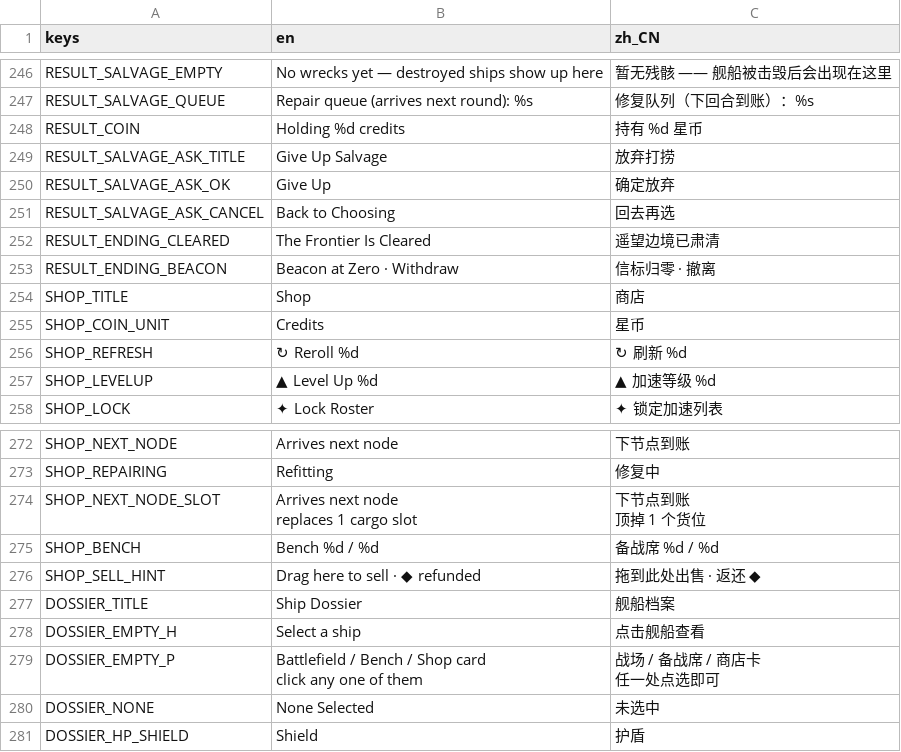
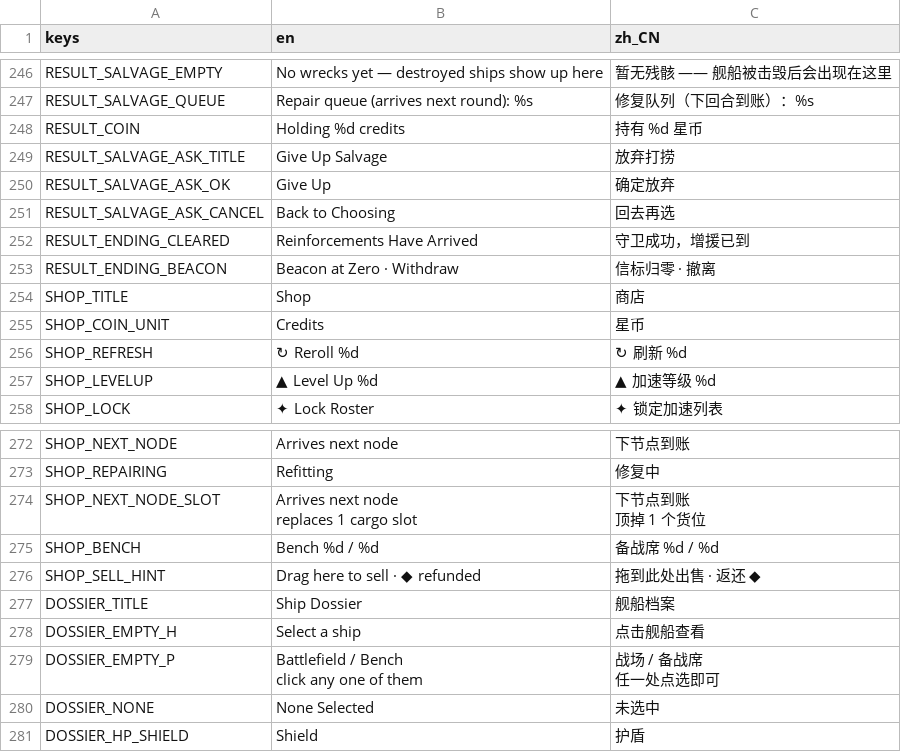
Before and after one commit to xshynews/EVE-AutoChess, a CSV file: i18n/strings.csv, drawn as a sheet; only a part is shown, gaps mark what is left out.

Commit message:
V0.14.10.3：热更链路 + 电子战锁定重做 + TTK 提速 + 装备接口
- 热更：EveUpdater + publish_hotfix.sh + pck 瘦身（剥 icudt），增量包 1.03MB
- 电子战：改成「锁定目标输出削减」，2/4 档 30%、6 档 40% + 敌方间隔 20%；单船干扰 5s/10s
- TTK：伤害 x1.20 / 血量 x0.85；火力渐增起点 0.60 -> 0.45
- 装备：槽位按吨位（1/2/3）、背包 8、精英/BOSS/事件/打捞四条渠道（物品表待定）
- 结算标题改为「守卫成功，增援已到」；战斗日志区分敌我
- 修复准备阶段点击舰船档案失效（TAP_SLOP 14px）

```diff
--- a/i18n/strings.csv
+++ b/i18n/strings.csv
@@ -251,3 +251,3 @@ RESULT_SALVAGE_ASK_OK,Give Up,确定放弃
 RESULT_SALVAGE_ASK_CANCEL,Back to Choosing,回去再选
-RESULT_ENDING_CLEARED,The Frontier Is Cleared,遥望边境已肃清
+RESULT_ENDING_CLEARED,Reinforcements Have Arrived,守卫成功，增援已到
 RESULT_ENDING_BEACON,Beacon at Zero · Withdraw,信标归零 · 撤离
@@ -284,5 +284,5 @@ DOSSIER_TITLE,Ship Dossier,舰船档案
 DOSSIER_EMPTY_H,Select a ship,点击舰船查看
-DOSSIER_EMPTY_P,"Battlefield / Bench / Shop card
-click any one of them","战场 / 备战席 / 商店卡
-任一处点选即可"
+DOSSIER_EMPTY_P,"Battlefield / Bench
+click any one of them","战场 / 备战席
+任一处点选即可"
 DOSSIER_NONE,None Selected,未选中
```
Also changed, not shown: 59 other files.
